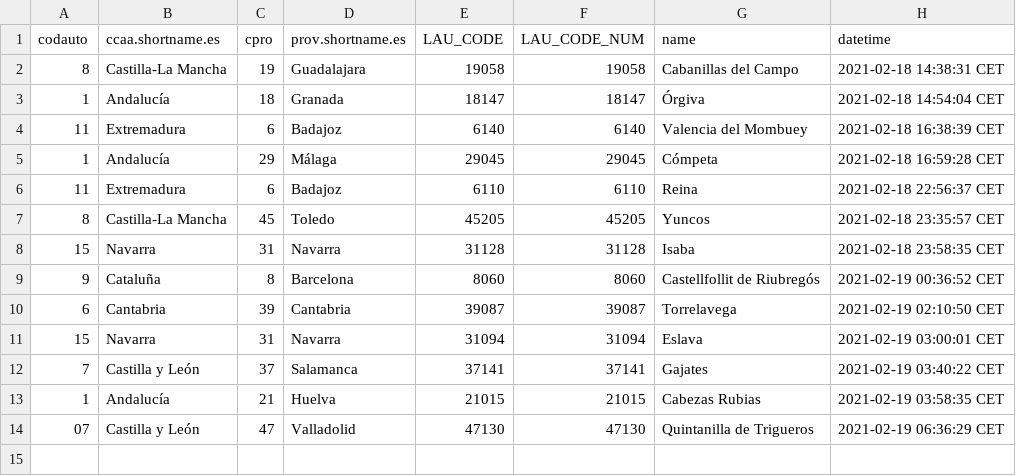
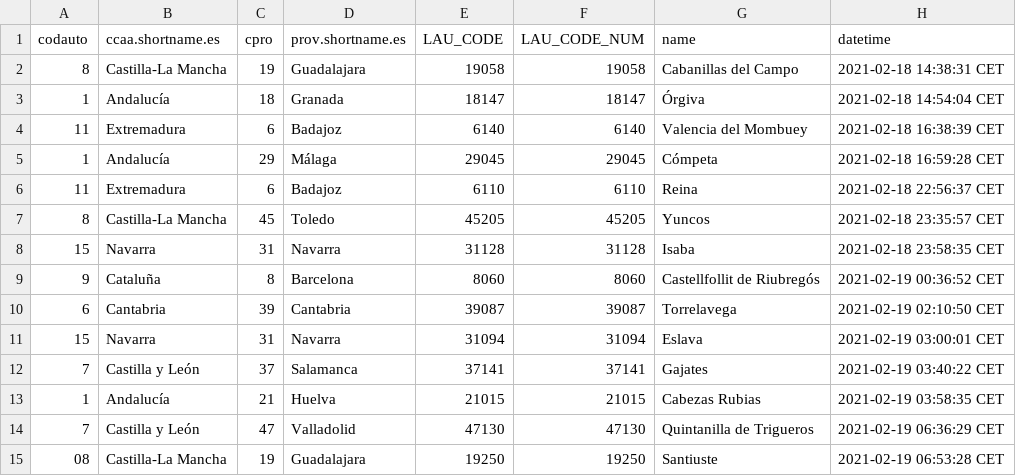
Before and after one commit to dieghernan/testr, a CSV file: assets/datalog.csv, drawn as a sheet.

```diff
--- a/assets/datalog.csv
+++ b/assets/datalog.csv
@@ -13,2 +13,3 @@
 "1","Andalucía","21","Huelva","21015",21015,"Cabezas Rubias","2021-02-19 03:58:35 CET"
-"07","Castilla y León","47","Valladolid","47130",47130,"Quintanilla de Trigueros","2021-02-19 06:36:29 CET"
+"7","Castilla y León","47","Valladolid","47130",47130,"Quintanilla de Trigueros","2021-02-19 06:36:29 CET"
+"08","Castilla-La Mancha","19","Guadalajara","19250",19250,"Santiuste","2021-02-19 06:53:28 CET"
```
Also changed, not shown: 1 other file.
